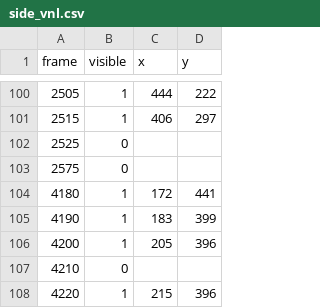
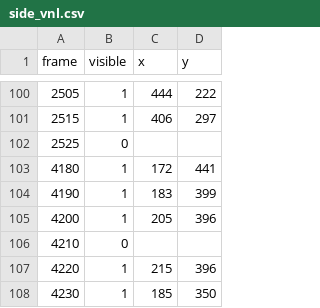
Before and after one commit to josselinbuils/volleyball-stats, a CSV file: benchmarks/ball/ground_truth/side_vnl.csv, drawn as a sheet; only a part is shown, gaps mark what is left out; the shorter side is filled out with more unchanged rows; the diff names each change by its address in the sheet, - before the commit and + after, or states it on an @@ line.

```diff
--- a/benchmarks/ball/ground_truth/side_vnl.csv
+++ b/benchmarks/ball/ground_truth/side_vnl.csv
-row 103: 2575 | 0
```
Also changed, not shown: benchmarks/ball/ground_truth/side_club.csv, 1 other file.
